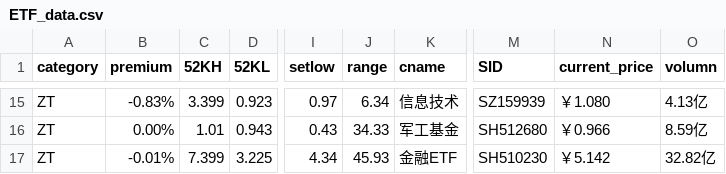
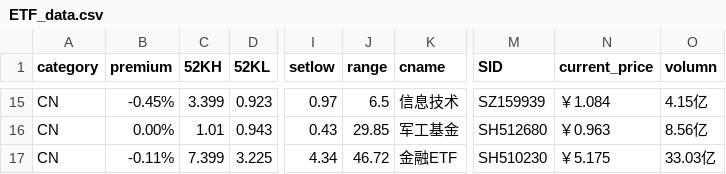
Before and after one commit to hechao/store2, a CSV file: data/ETF_data.csv, drawn as a sheet; only a part is shown, gaps mark what is left out; the diff covers the shown part only; the diff names each change by its address in the sheet, - before the commit and + after, or states it on an @@ line.

```diff
--- a/data/ETF_data.csv
+++ b/data/ETF_data.csv
-A15:A17 (category): ZT
+A15:A17 (category): CN
-B15 (premium): -0.83%
+B15 (premium): -0.45%
-J15 (range): 6.34
+J15 (range): 6.5
-N15 (current_price): ￥1.080
+N15 (current_price): ￥1.084
-O15 (volumn): 4.13亿
+O15 (volumn): 4.15亿
-J16 (range): 34.33
+J16 (range): 29.85
-N16 (current_price): ￥0.966
+N16 (current_price): ￥0.963
-O16 (volumn): 8.59亿
+O16 (volumn): 8.56亿
-B17 (premium): -0.01%
+B17 (premium): -0.11%
-J17 (range): 45.93
+J17 (range): 46.72
-N17 (current_price): ￥5.142
+N17 (current_price): ￥5.175
-O17 (volumn): 32.82亿
+O17 (volumn): 33.03亿
```
Also changed, not shown: 62 edited cells elsewhere in this file, data/rest2_data.csv, data/rest_data.csv, 8 other files.
